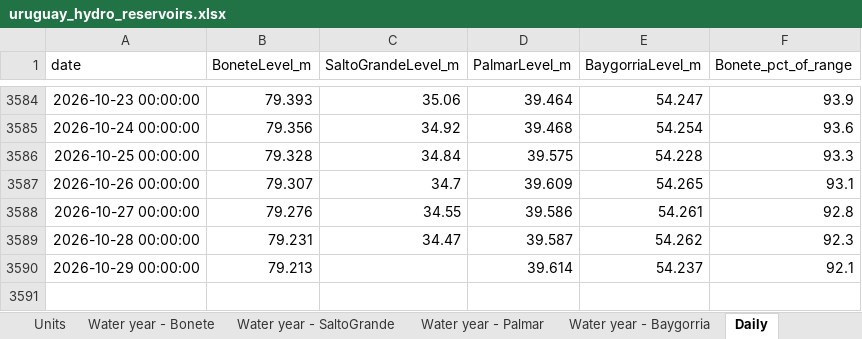
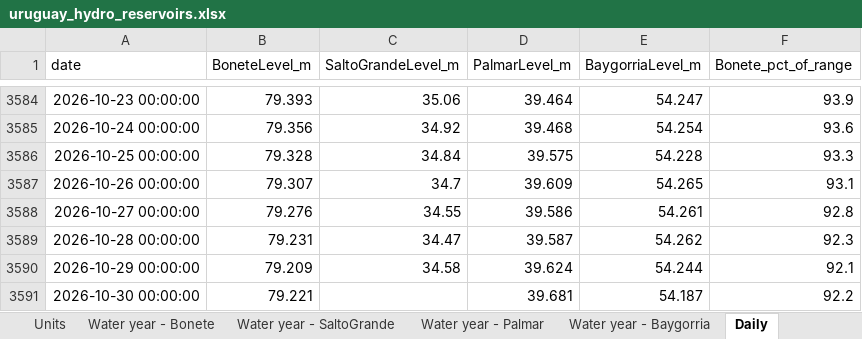
Before and after one commit to thomasdalton9/Energy-public, an Excel workbook: output/Data and Chart Outputs/uruguay_hydro_reservoirs.xlsx, sheet Daily, drawn as a sheet; only a part is shown, gaps mark what is left out; values as stored, in another font and other column widths than the file's, no borders; the diff names each change by its address in the sheet, - before the commit and + after, or states it on an @@ line.

```diff
--- a/output/Data and Chart Outputs/uruguay_hydro_reservoirs.xlsx (sheet Daily)
+++ b/output/Data and Chart Outputs/uruguay_hydro_reservoirs.xlsx (sheet Daily)
-B3590 (BoneteLevel_m): 79.213
+B3590 (BoneteLevel_m): 79.209
-C3590 (SaltoGrandeLevel_m): (empty)
+C3590 (SaltoGrandeLevel_m): 34.58
-D3590 (PalmarLevel_m): 39.614
+D3590 (PalmarLevel_m): 39.624
-E3590 (BaygorriaLevel_m): 54.237
+E3590 (BaygorriaLevel_m): 54.244
+row 3591: 2026-10-30 00:00:00 | 79.221 |  | 39.681 | 54.187 | 92.2
```
Also changed, not shown: sheet Water year - Palmar, sheet Units, sheet Water year - SaltoGrande, sheet Water year - Baygorria, sheet Water year - Bonete, charts or pictures.
